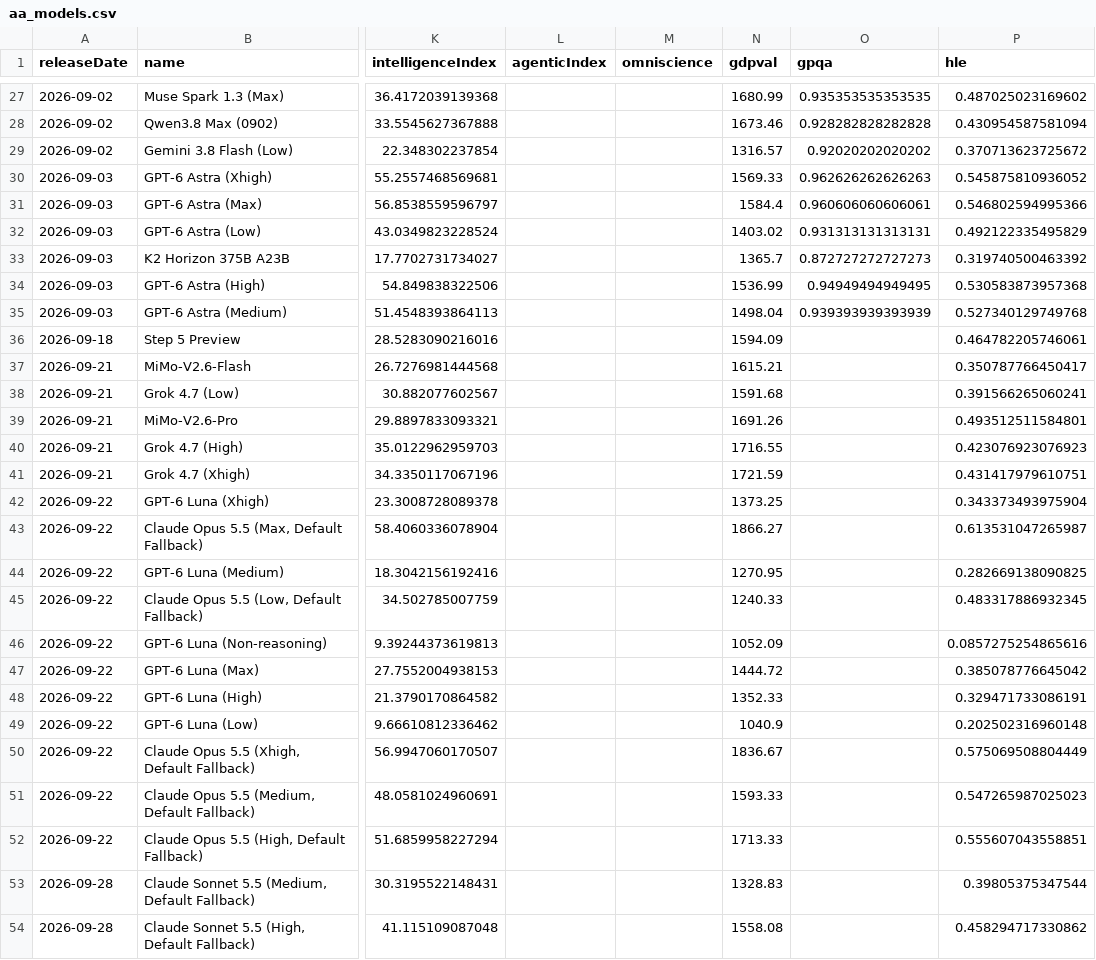
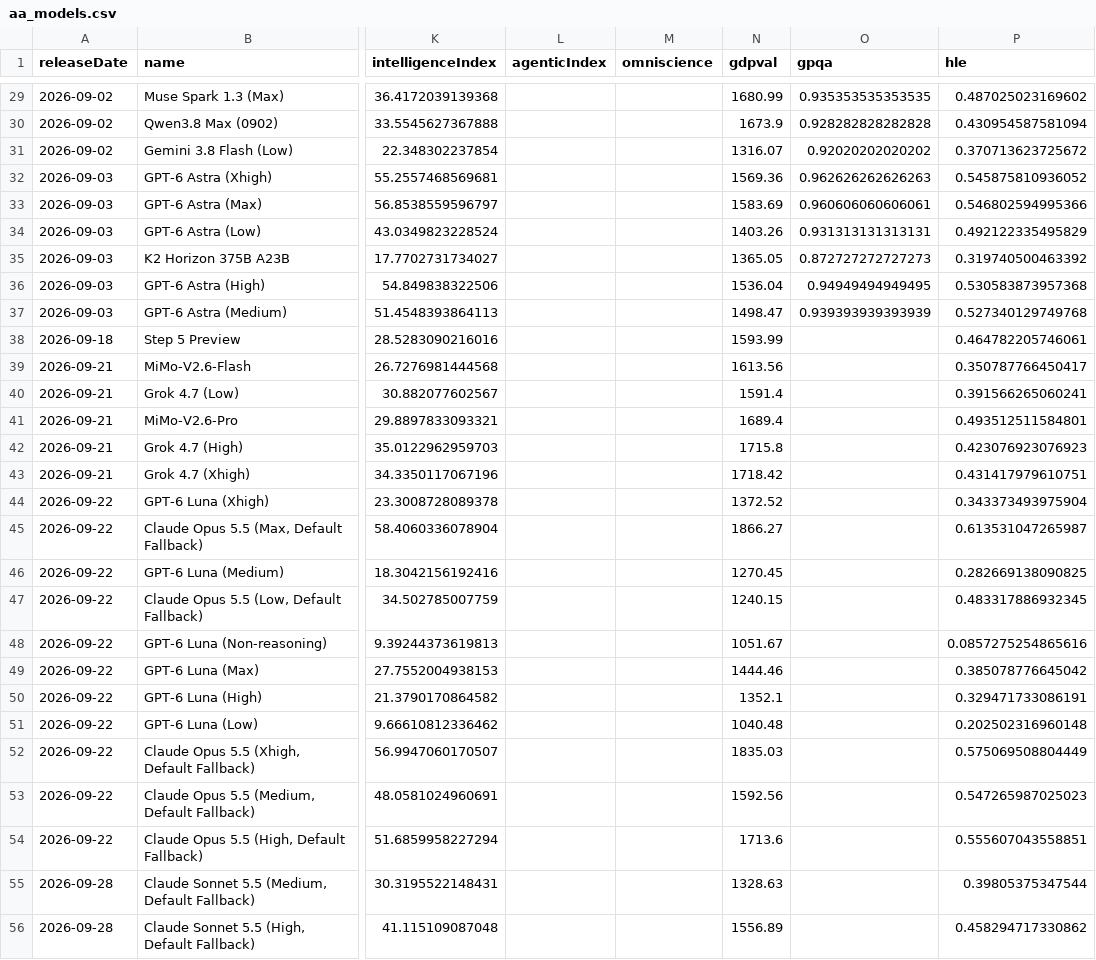
Before and after one commit to reaperpatric-max/frontier-model-intelligence, a CSV file: aa_models.csv, drawn as a sheet; only a part is shown, gaps mark what is left out; addresses are those after the commit; the diff covers the shown part only; the diff names each change by its address in the sheet, - before the commit and + after, or states it on an @@ line.

```diff
--- a/aa_models.csv
+++ b/aa_models.csv
-N30 (gdpval): 1673.46
+N30 (gdpval): 1673.9
-N31 (gdpval): 1316.57
+N31 (gdpval): 1316.07
-N32 (gdpval): 1569.33
+N32 (gdpval): 1569.36
-N33 (gdpval): 1584.4
+N33 (gdpval): 1583.69
-N34 (gdpval): 1403.02
+N34 (gdpval): 1403.26
-N35 (gdpval): 1365.7
+N35 (gdpval): 1365.05
-N36 (gdpval): 1536.99
+N36 (gdpval): 1536.04
-N37 (gdpval): 1498.04
+N37 (gdpval): 1498.47
-N38 (gdpval): 1594.09
+N38 (gdpval): 1593.99
-N39 (gdpval): 1615.21
+N39 (gdpval): 1613.56
-N40 (gdpval): 1591.68
+N40 (gdpval): 1591.4
-N41 (gdpval): 1691.26
+N41 (gdpval): 1689.4
-N42 (gdpval): 1716.55
+N42 (gdpval): 1715.8
-N43 (gdpval): 1721.59
+N43 (gdpval): 1718.42
-N44 (gdpval): 1373.25
+N44 (gdpval): 1372.52
-N46 (gdpval): 1270.95
+N46 (gdpval): 1270.45
-N47 (gdpval): 1240.33
+N47 (gdpval): 1240.15
-N48 (gdpval): 1052.09
+N48 (gdpval): 1051.67
-N49 (gdpval): 1444.72
+N49 (gdpval): 1444.46
-N50 (gdpval): 1352.33
+N50 (gdpval): 1352.1
-N51 (gdpval): 1040.9
+N51 (gdpval): 1040.48
-N52 (gdpval): 1836.67
+N52 (gdpval): 1835.03
-N53 (gdpval): 1593.33
+N53 (gdpval): 1592.56
-N54 (gdpval): 1713.33
+N54 (gdpval): 1713.6
-N55 (gdpval): 1328.83
+N55 (gdpval): 1328.63
-N56 (gdpval): 1558.08
+N56 (gdpval): 1556.89
```
Also changed, not shown: 3 added rows and 43 edited cells elsewhere in this file, 4 other files.
